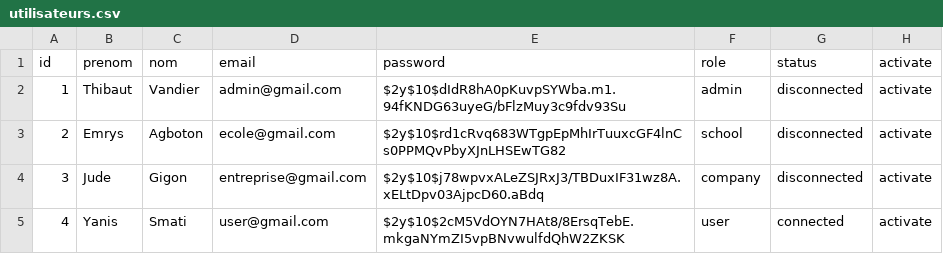
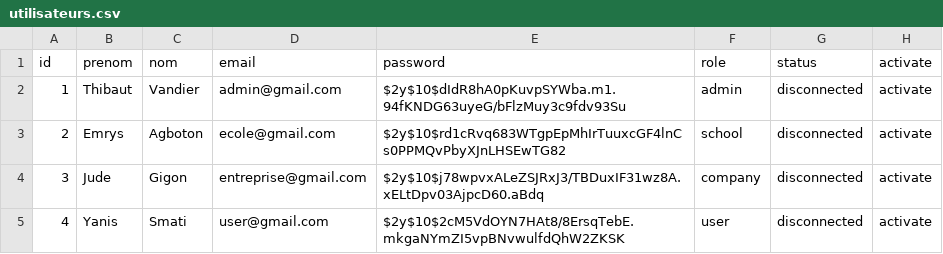
Before and after one commit to redt974/Projet-Quizzeo, a CSV file: utilisateurs.csv, drawn as a sheet.

```diff
--- a/utilisateurs.csv
+++ b/utilisateurs.csv
@@ -4,2 +4,2 @@ id,prenom,nom,email,password,role,status,activate
 3,Jude,Gigon,entreprise@gmail.com,$2y$10$j78wpvxALeZSJRxJ3/TBDuxIF31wz8A.xELtDpv03AjpcD60.aBdq,company,disconnected,activate
-4,Yanis,Smati,user@gmail.com,$2y$10$2cM5VdOYN7HAt8/8ErsqTebE.mkgaNYmZI5vpBNvwulfdQhW2ZKSK,user,connected,activate
+4,Yanis,Smati,user@gmail.com,$2y$10$2cM5VdOYN7HAt8/8ErsqTebE.mkgaNYmZI5vpBNvwulfdQhW2ZKSK,user,disconnected,activate
```
Also changed, not shown: 1 other file.
